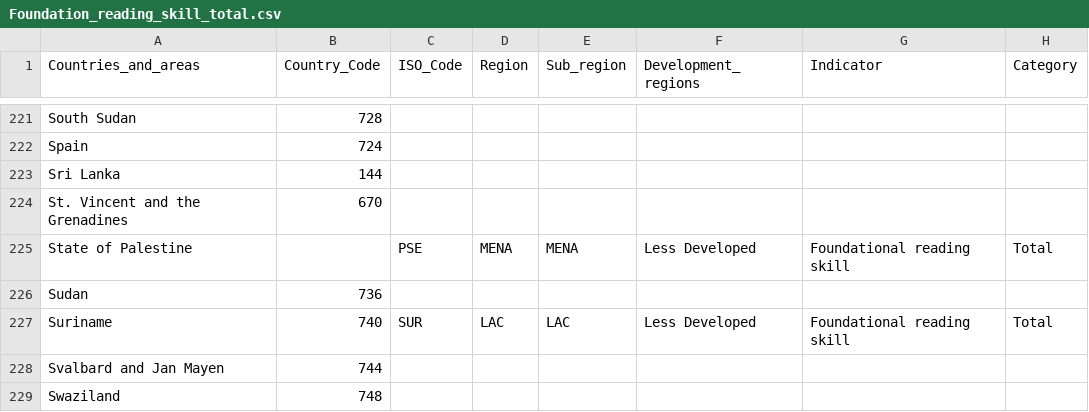
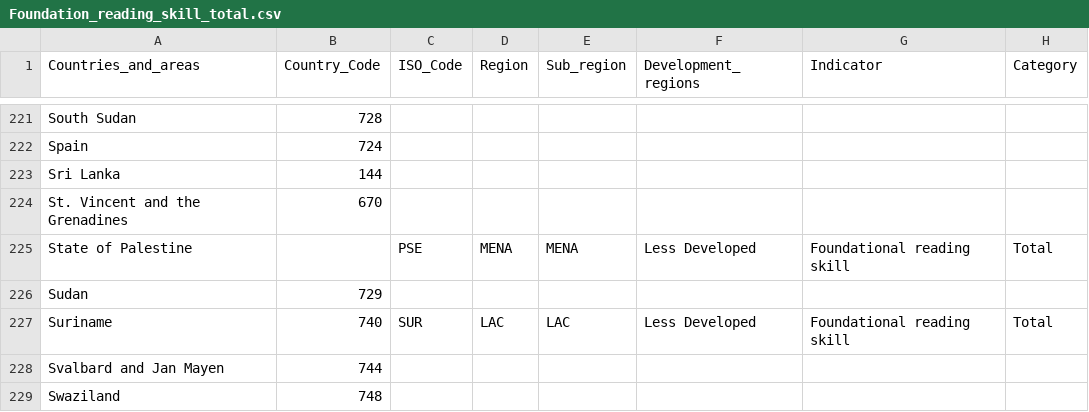
Before and after one commit to goldfishtelbooth/cse412data_visualization_project, a CSV file: Foundation_reading_skill_total.csv, drawn as a sheet; only a part is shown, gaps mark what is left out; the diff names each change by its address in the sheet, - before the commit and + after, or states it on an @@ line.

Commit message:
Update Foundation_reading_skill_total.csv

```diff
--- a/Foundation_reading_skill_total.csv
+++ b/Foundation_reading_skill_total.csv
-B226 (Country_Code): 736
+B226 (Country_Code): 729
```
